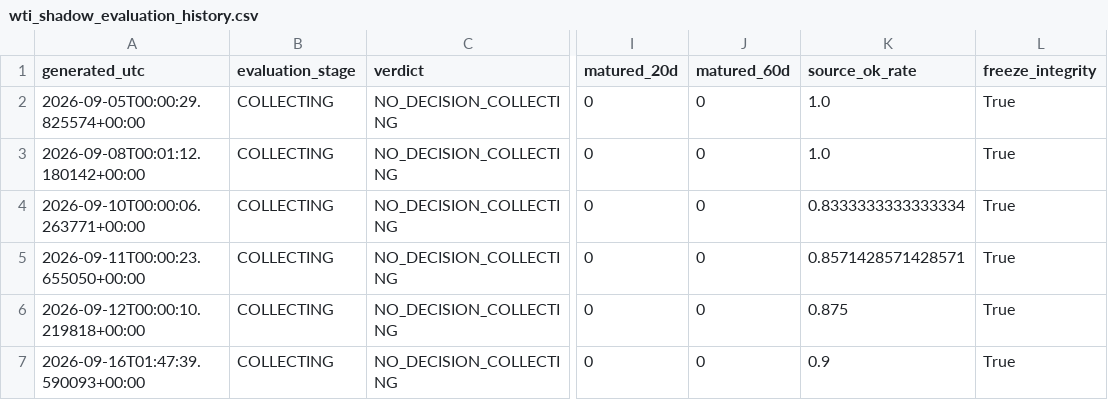
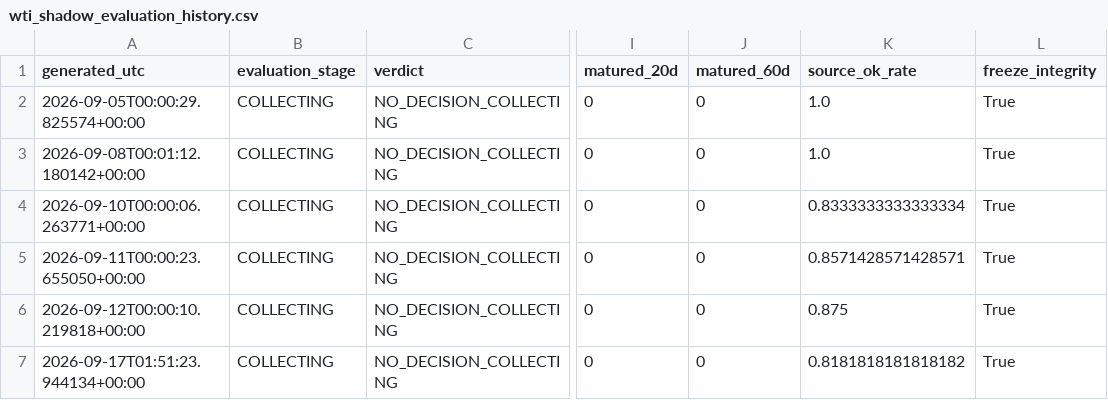
Before and after one commit to bolzp85-gif/regime_backtest, a CSV file: shadow_logs/wti_shadow_evaluation_history.csv, drawn as a sheet; only a part is shown, gaps mark what is left out; the diff names each change by its address in the sheet, - before the commit and + after, or states it on an @@ line.

```diff
--- a/shadow_logs/wti_shadow_evaluation_history.csv
+++ b/shadow_logs/wti_shadow_evaluation_history.csv
-A7 (generated_utc): 2026-09-16T01:47:39.590093+00:00
+A7 (generated_utc): 2026-09-17T01:51:23.944134+00:00
-K7 (source_ok_rate): 0.9
+K7 (source_ok_rate): 0.8181818181818182
```
Also changed, not shown: shadow_logs/wti_shadow_evaluation_summary.csv, shadow_logs/wti_shadow_gate.csv, 3 other files.
